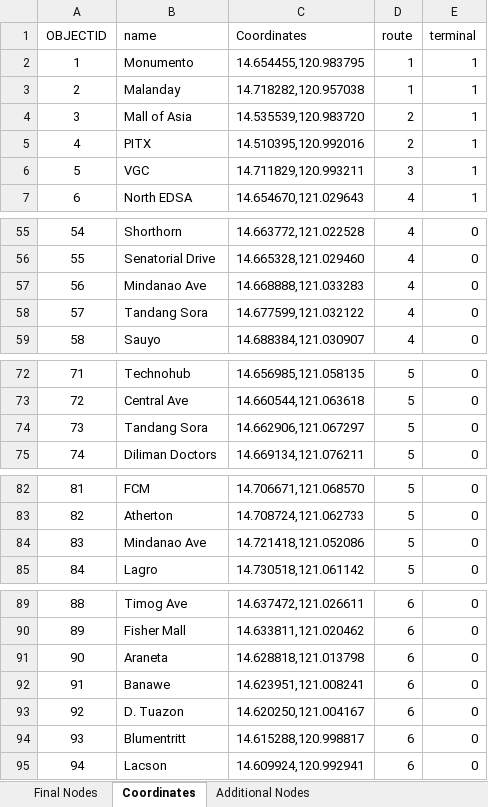
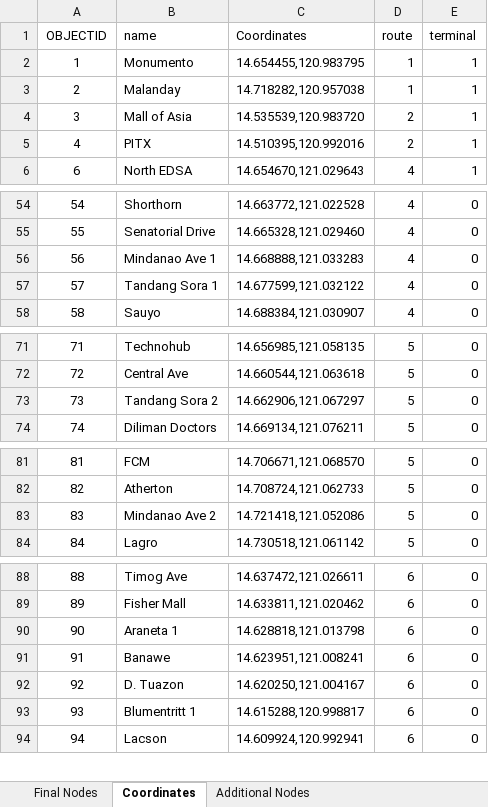
Before and after one commit to msescordial/rnga, an Excel workbook: from_qgis.xlsx, sheet Coordinates, drawn as a sheet; only a part is shown, gaps mark what is left out; values as stored, in another font and other column widths than the file's, no borders; removed rows and columns are numbered as before the commit, all else as after; the diff covers the shown part only; the diff names each change by its address in the sheet, - before the commit and + after, or states it on an @@ line.

```diff
--- a/from_qgis.xlsx (sheet Coordinates)
+++ b/from_qgis.xlsx (sheet Coordinates)
-row 6: 5 | VGC | 14.711829,120.993211 | 3 | 1
-B56 (name): Mindanao Ave
+B56 (name): Mindanao Ave 1
-B57 (name): Tandang Sora
+B57 (name): Tandang Sora 1
-B73 (name): Tandang Sora
+B73 (name): Tandang Sora 2
-B83 (name): Mindanao Ave
+B83 (name): Mindanao Ave 2
-B90 (name): Araneta
+B90 (name): Araneta 1
-B93 (name): Blumentritt
+B93 (name): Blumentritt 1
```
Also changed, not shown: 3 edited cells elsewhere in this sheet, sheet Final Nodes, sheet Additional Nodes, 1 other file.
